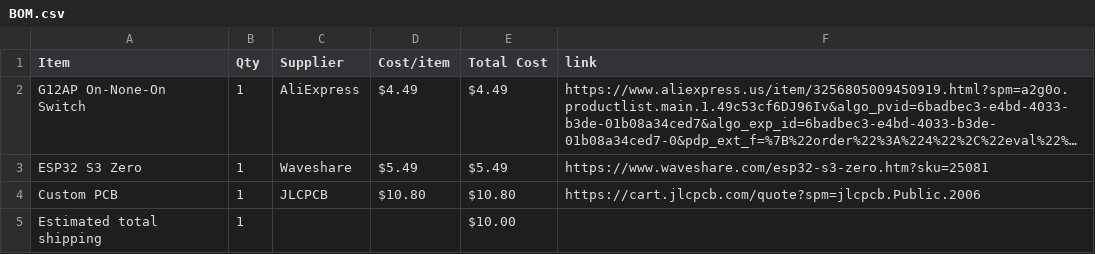
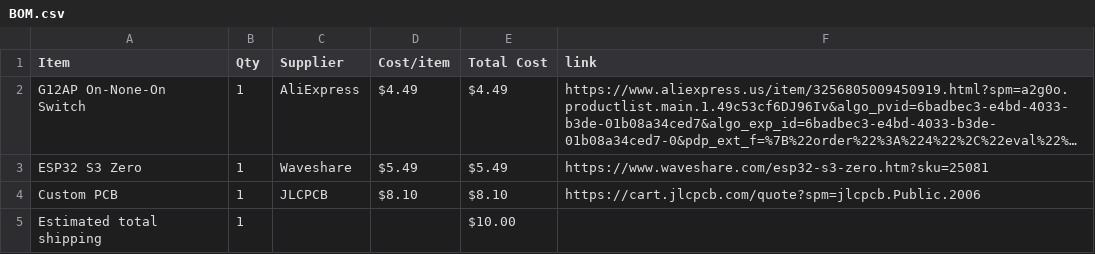
Before and after one commit to MagentaFlame/HackLifeMIDI, a CSV file: BOM.csv, drawn as a sheet; long unchanged cells end in …; the diff names each change by its address in the sheet, - before the commit and + after, or states it on an @@ line.

Commit message:
Sync Midi Keyboard or Maxi keyboard? from Half Life

```diff
--- a/BOM.csv
+++ b/BOM.csv
-D4 (Cost/item): $10.80
+D4 (Cost/item): $8.10
-E4 (Total Cost): $10.80
+E4 (Total Cost): $8.10
```
